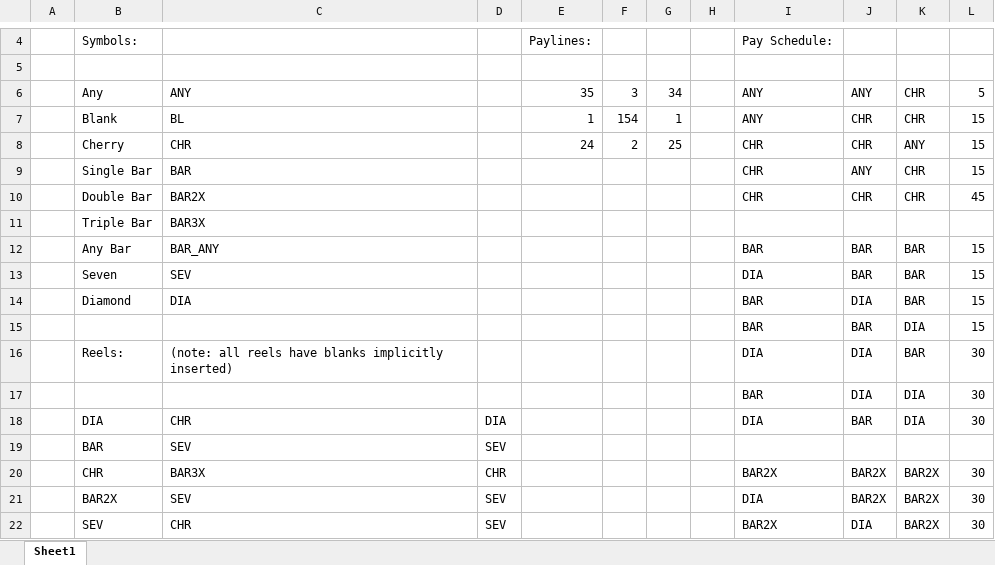
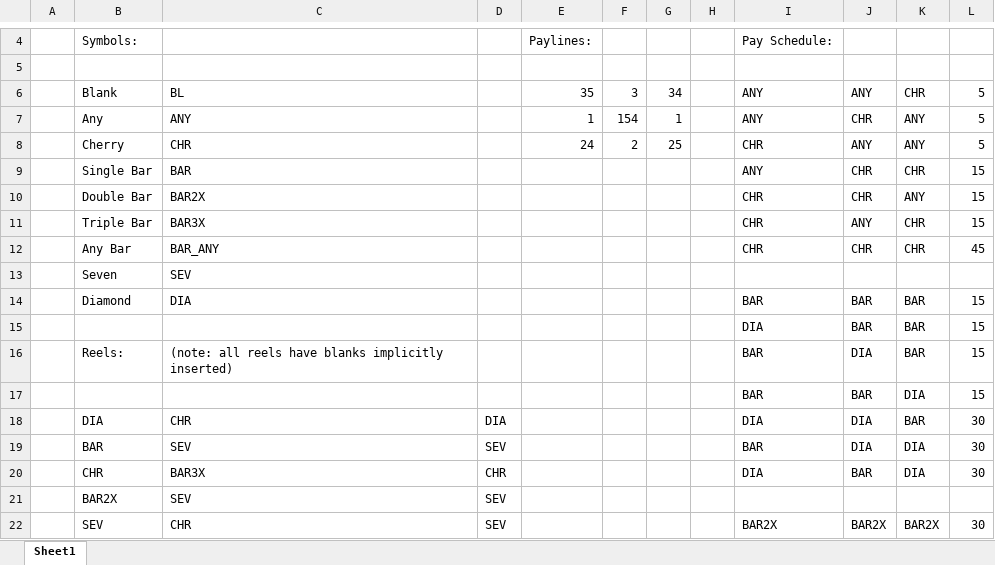
Before and after one commit to mikecgithub/slotdemo, an Excel workbook: parsheet.xlsx, sheet Sheet1, drawn as a sheet; only a part is shown, gaps mark what is left out; values as stored, in another font and other column widths than the file's, no borders; removed rows and columns are numbered as before the commit, all else as after; the diff covers the shown part only; the diff names each change by its address in the sheet, - before the commit and + after, or states it on an @@ line.

```diff
--- a/parsheet.xlsx (sheet Sheet1)
+++ b/parsheet.xlsx (sheet Sheet1)
-B6: Any
+B6: Blank
-C6: ANY
+C6: BL
-B7: Blank
+B7: Any
-C7: BL
+C7: ANY
-K7: CHR
+K7: ANY
-L7:L8: 15
+L7:L8: 5
-J8: CHR
+J8: ANY
+row 9:  | Single Bar | BAR |  |  |  |  |  | ANY | CHR | CHR | 15
+row 10:  | Double Bar | BAR2X |  |  |  |  |  | CHR | CHR | ANY | 15
-B11: Single Bar
+B11: Triple Bar
-C11: BAR
+C11: BAR3X
-B12: Double Bar
+B12: Any Bar
-C12: BAR2X
+C12: BAR_ANY
-row 11:  | Triple Bar | BAR3X
+row 13:  | Seven | SEV
-B14: Any Bar
+B14: Diamond
-C14: BAR_ANY
+C14: DIA
-B15: Seven
+B15: (empty)
-C15: SEV
+C15: (empty)
-B16: Diamond
+B16: Reels:
-C16: DIA
+C16: (note: all reels have blanks implicitly inserted)
-row 16:  | Reels: | (note: all reels have blanks implicitly inserted) |  |  |  |  |  | DIA | DIA | BAR | 30
-row 17:  |  |  |  |  |  |  |  | BAR | DIA | DIA | 30
-J18: BAR
+J18: DIA
-K18: DIA
+K18: BAR
+row 19:  | BAR | SEV | SEV |  |  |  |  | BAR | DIA | DIA | 30
+row 20:  | CHR | BAR3X | CHR |  |  |  |  | DIA | BAR | DIA | 30
-B21: BAR
+B21: BAR2X
-row 20:  | CHR | BAR3X | CHR |  |  |  |  | BAR2X | BAR2X | BAR2X | 30
-row 21:  | BAR2X | SEV | SEV |  |  |  |  | DIA | BAR2X | BAR2X | 30
-J22: DIA
+J22: BAR2X
```
Also changed, not shown: 4 added rows, 2 removed rows and 21 edited cells elsewhere in this sheet, 3 other files.
